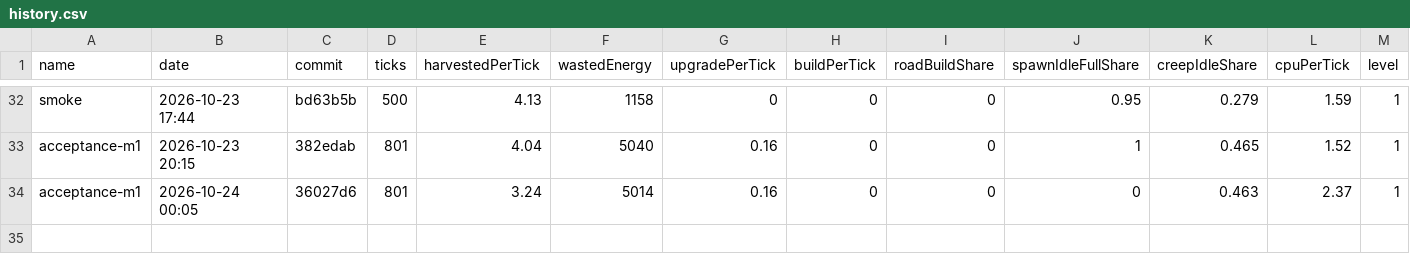
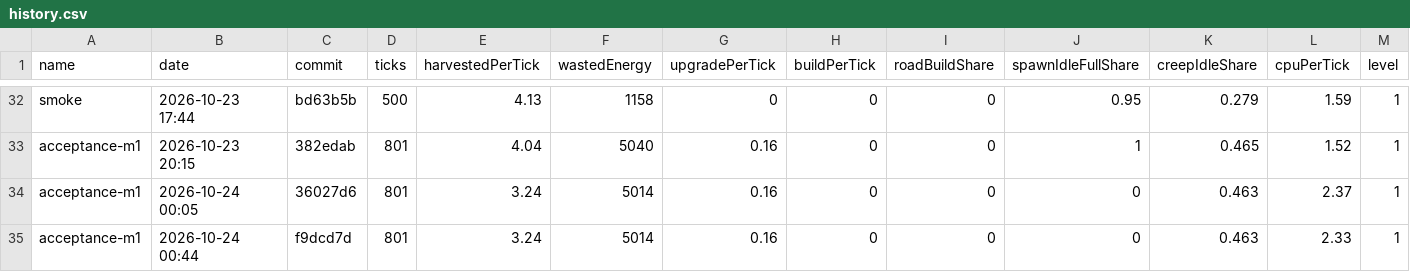
Before and after one commit to BurningBurrito/ScreepsAiSLP, a CSV file: reports/history.csv, drawn as a sheet; only a part is shown, gaps mark what is left out; rows hold the shown columns only; the diff names each change by its address in the sheet, - before the commit and + after, or states it on an @@ line.

```diff
--- a/reports/history.csv
+++ b/reports/history.csv
+row 35: acceptance-m1 | 2026-10-24 00:44 | f9dcd7d | 801 | 3.24 | 5014 | 0.16 | 0 | 0 | 0 | 0.463 | 2.33 | 1
```
Also changed, not shown: 11 other files.
